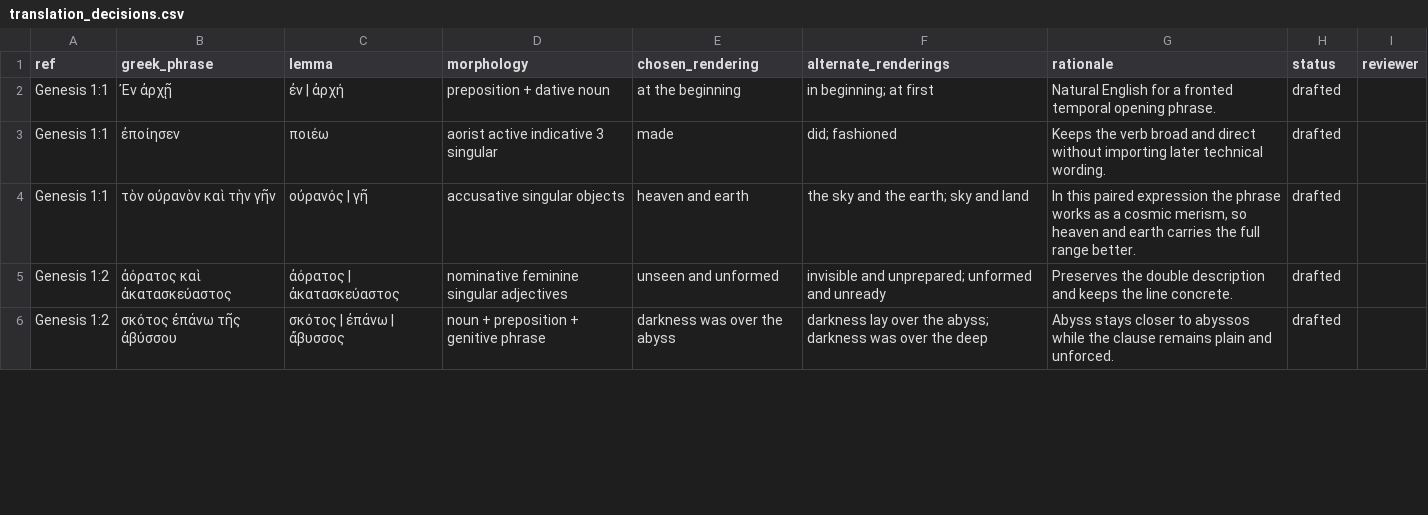
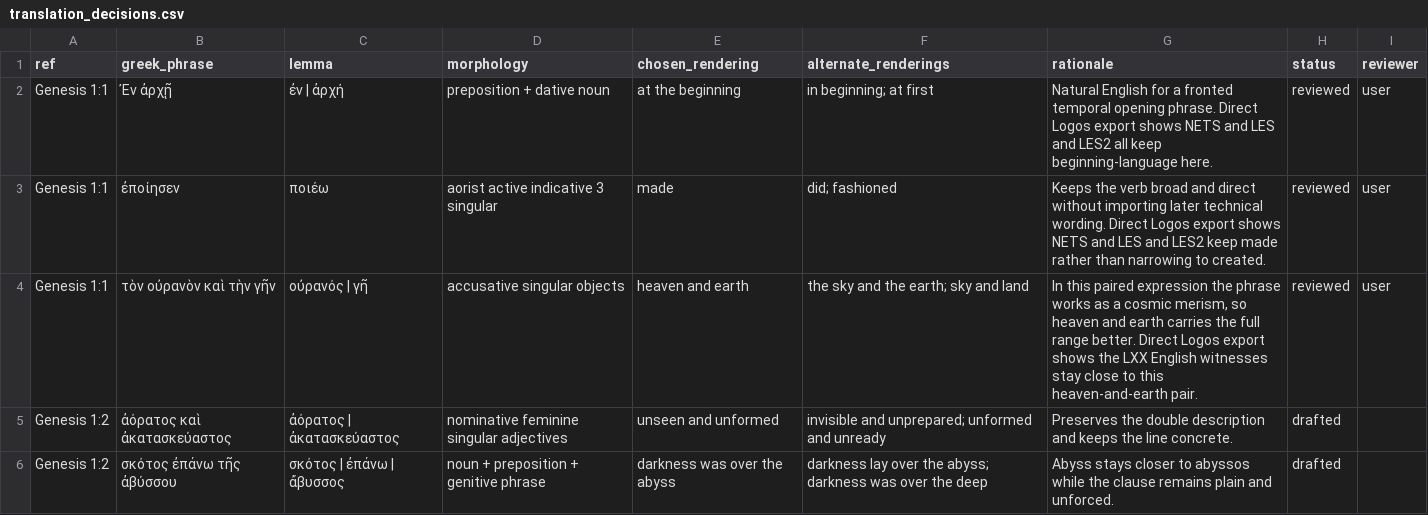
Before and after one commit to Biblejustin/LXX_Bible_Project, a CSV file: data/research/translation_decisions.csv, drawn as a sheet; only a part is shown; the diff covers the shown part only.

Commit message:
Sync additional reviewed OT note updates

```diff
--- a/data/research/translation_decisions.csv
+++ b/data/research/translation_decisions.csv
@@ -1,5 +1,5 @@
 ref,greek_phrase,lemma,morphology,chosen_rendering,alternate_renderings,rationale,status,reviewer
-Genesis 1:1,Ἐν ἀρχῇ,ἐν | ἀρχή,preposition + dative noun,at the beginning,in beginning; at first,Natural English for a fronted temporal opening phrase.,drafted,
-Genesis 1:1,ἐποίησεν,ποιέω,aorist active indicative 3 singular,made,did; fashioned,Keeps the verb broad and direct without importing later technical wording.,drafted,
-Genesis 1:1,τὸν οὐρανὸν καὶ τὴν γῆν,οὐρανός | γῆ,accusative singular objects,heaven and earth,the sky and the earth; sky and land,"In this paired expression the phrase works as a cosmic merism, so heaven and earth carries the full range better.",drafted,
+Genesis 1:1,Ἐν ἀρχῇ,ἐν | ἀρχή,preposition + dative noun,at the beginning,in beginning; at first,Natural English for a fronted temporal opening phrase. Direct Logos export shows NETS and LES and LES2 all keep beginning-language here.,reviewed,user
+Genesis 1:1,ἐποίησεν,ποιέω,aorist active indicative 3 singular,made,did; fashioned,Keeps the verb broad and direct without importing later technical wording. Direct Logos export shows NETS and LES and LES2 keep made rather than narrowing to created.,reviewed,user
+Genesis 1:1,τὸν οὐρανὸν καὶ τὴν γῆν,οὐρανός | γῆ,accusative singular objects,heaven and earth,the sky and the earth; sky and land,"In this paired expression the phrase works as a cosmic merism, so heaven and earth carries the full range better. Direct Logos export shows the LXX English witnesses stay close to this heaven-and-earth pair.",reviewed,user
 Genesis 1:2,ἀόρατος καὶ ἀκατασκεύαστος,ἀόρατος | ἀκατασκεύαστος,nominative feminine singular adjectives,unseen and unformed,invisible and unprepared; unformed and unready,Preserves the double description and keeps the line concrete.,drafted,
```
Also changed, not shown: 21 edited cells elsewhere in this file, data/research/translation_footnotes.csv, 2 other files.
